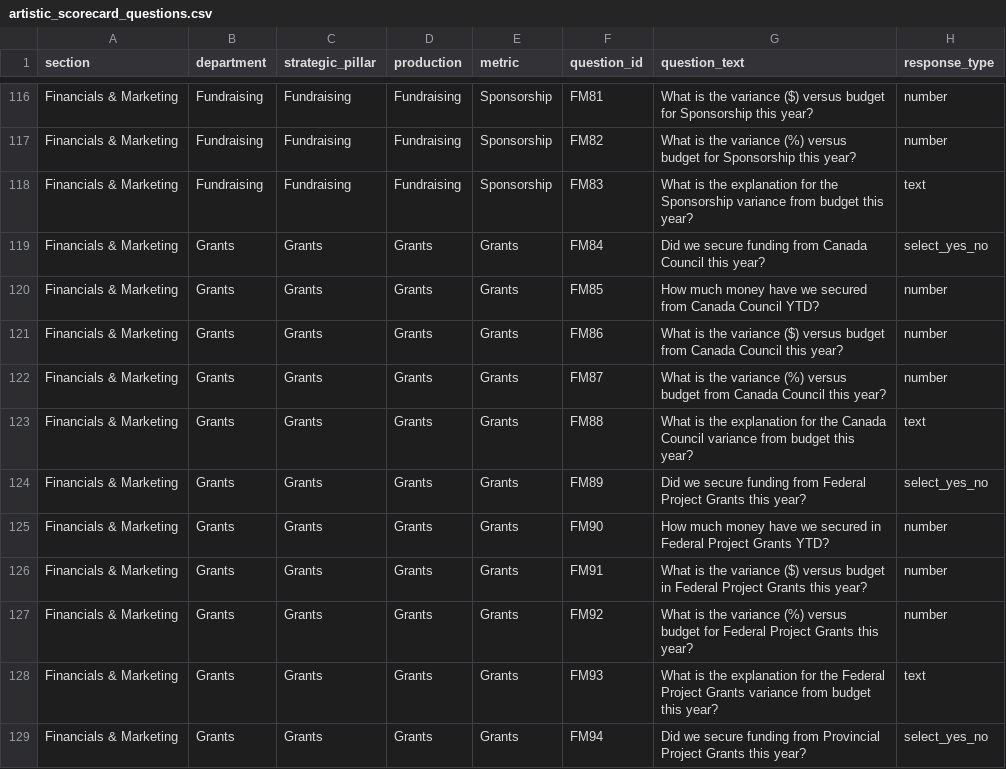
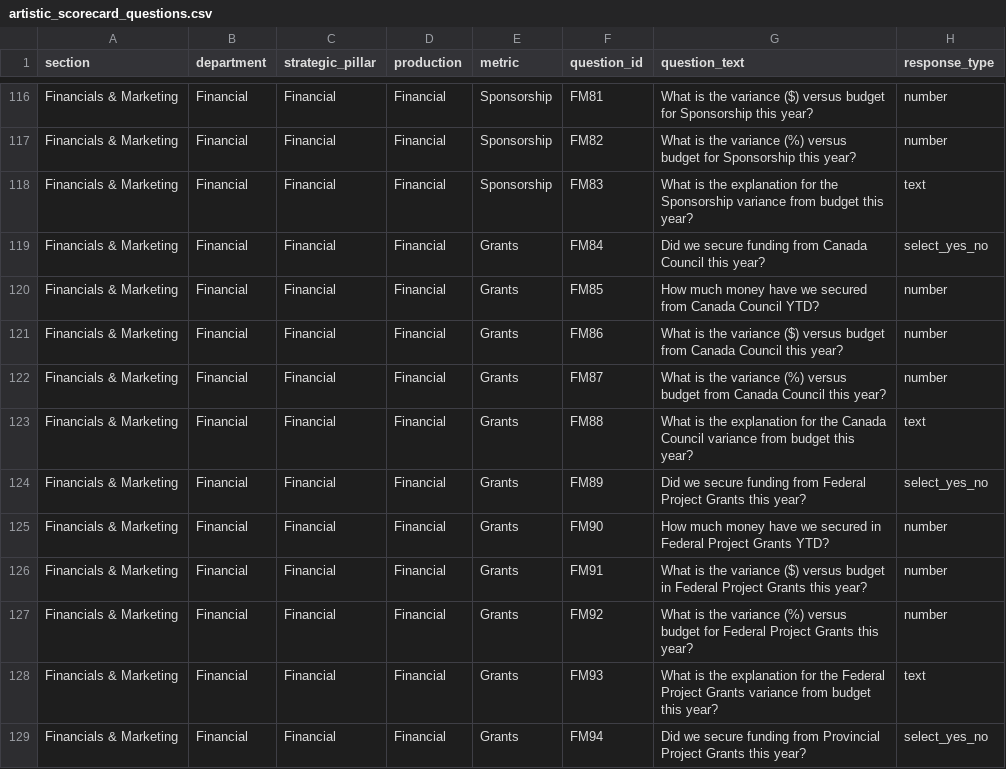
Before and after one commit to chrisrobingeorge-ai/scorecard, a CSV file: data/artistic_scorecard_questions.csv, drawn as a sheet; only a part is shown, gaps mark what is left out; the diff covers the shown part only; the diff names each change by its address in the sheet, - before the commit and + after, or states it on an @@ line.

Commit message:
Move fundraising questions to financial section

```diff
--- a/data/artistic_scorecard_questions.csv
+++ b/data/artistic_scorecard_questions.csv
-B116:B118 (department): Fundraising
+B116:B118 (department): Financial
-C116:C118 (strategic_pillar): Fundraising
+C116:C118 (strategic_pillar): Financial
-D116:D118 (production): Fundraising
+D116:D118 (production): Financial
-B119:B129 (department): Grants
+B119:B129 (department): Financial
-C119:C129 (strategic_pillar): Grants
+C119:C129 (strategic_pillar): Financial
-D119:D129 (production): Grants
+D119:D129 (production): Financial
```
Also changed, not shown: 138 edited cells elsewhere in this file.
